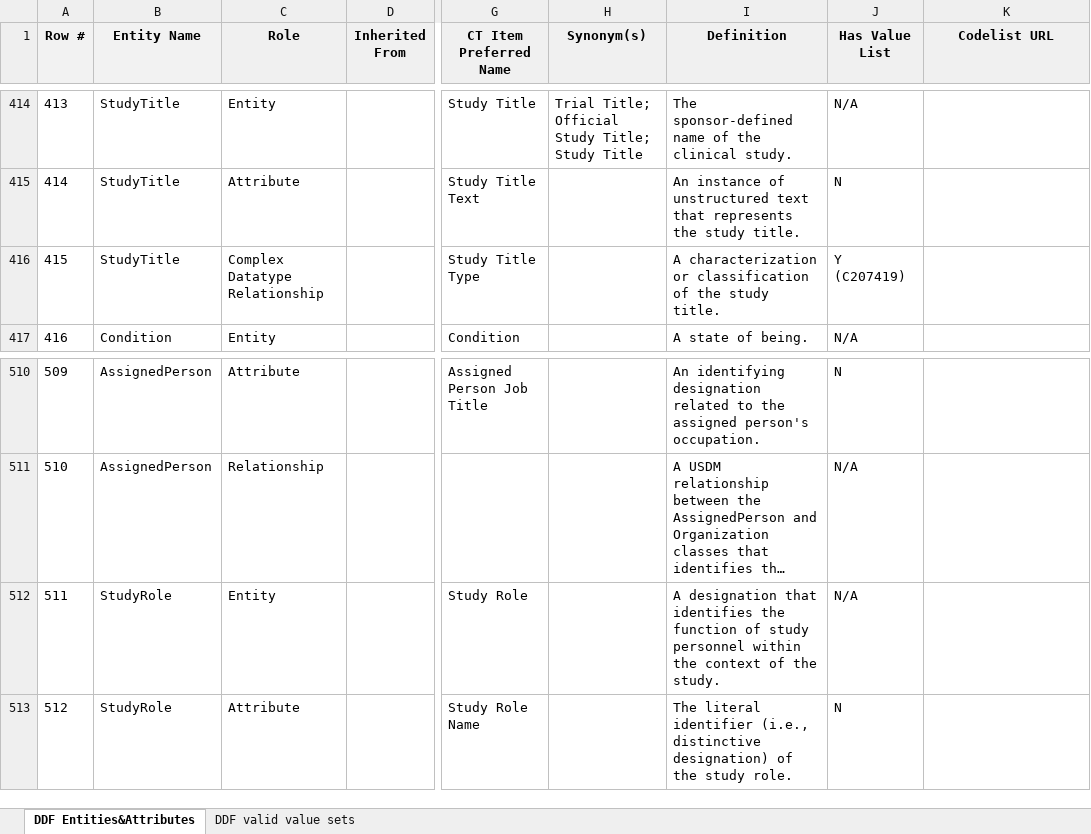
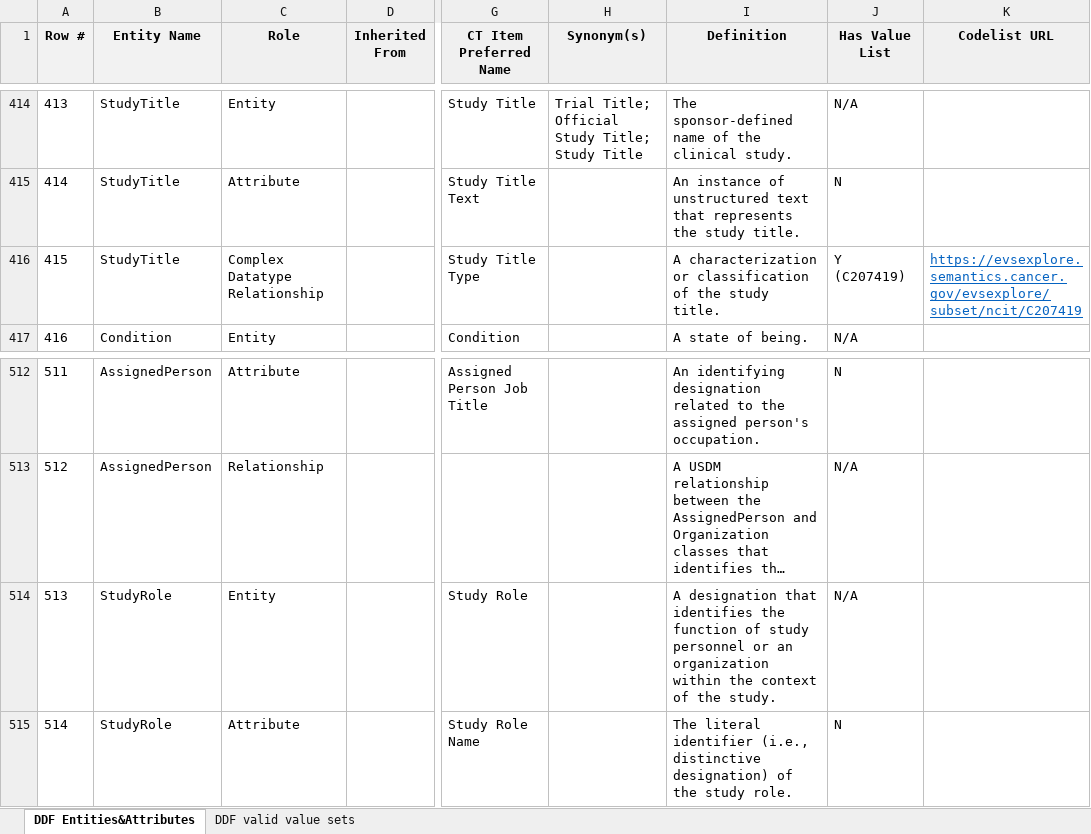
Before and after one commit to cdisc-org/DDF-RA, an Excel workbook: Deliverables/CT/USDM_CT.xlsx, sheet DDF Entities&Attributes, drawn as a sheet; only a part is shown, gaps mark what is left out; long unchanged cells end in …; values as stored, in another font and other column widths than the file's, no borders; charts and pictures and conditional formats not drawn; addresses are those after the commit; the diff covers the shown part only; the diff names each change by its address in the sheet, - before the commit and + after, or states it on an @@ line.

```diff
--- a/Deliverables/CT/USDM_CT.xlsx (sheet DDF Entities&Attributes)
+++ b/Deliverables/CT/USDM_CT.xlsx (sheet DDF Entities&Attributes)
@@ column A (Row #) renumbered between rows 357 and 538 @@
-K416 (Codelist URL): (empty)
+K416 (Codelist URL): https://evsexplore.semantics.cancer.gov/evsexplore/subset/ncit/C207419
-I514 (Definition): …study personnel within the…
+I514 (Definition): …study personnel or an organization within the…
```
Also changed, not shown: 24 added rows, 1 removed row and 6 edited cells elsewhere in this sheet, sheet DDF valid value sets, Deliverables/CT/USDM_CT_Changes.xlsx.
